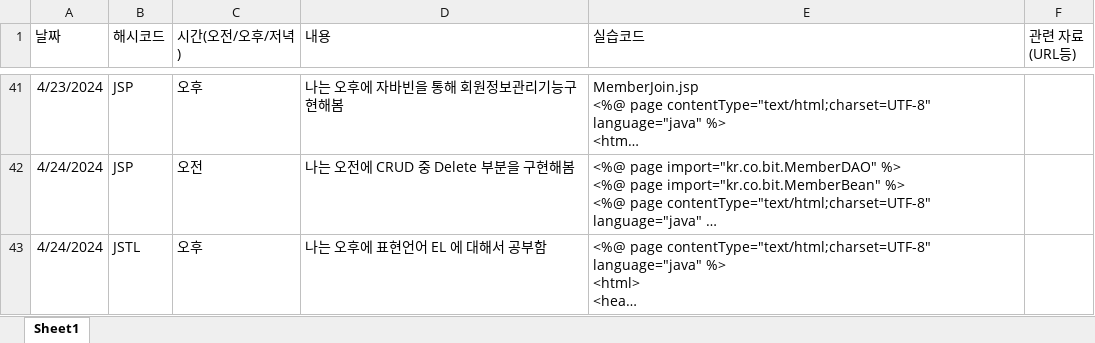
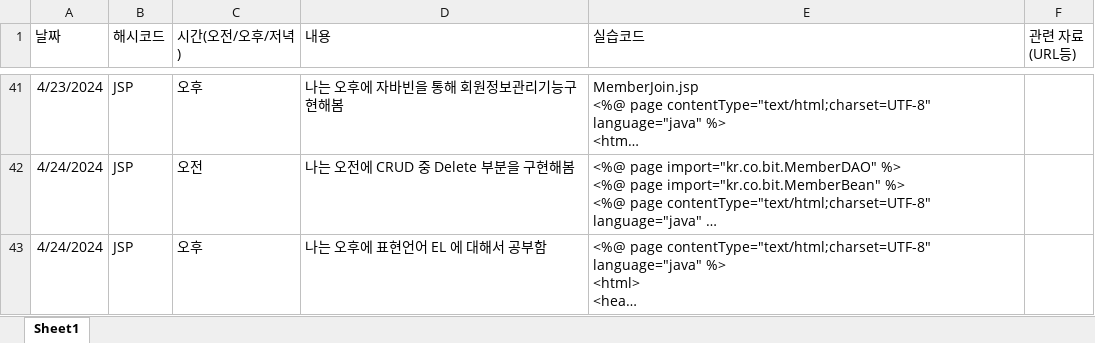
Before and after one commit to harrykang0805/TIL, an Excel workbook: 강현욱TIL.xlsx, sheet Sheet1, drawn as a sheet; only a part is shown, gaps mark what is left out; long unchanged cells end in …; values as stored, in another font and other column widths than the file's, no borders; the diff covers the shown part only; the diff names each change by its address in the sheet, - before the commit and + after, or states it on an @@ line.

```diff
--- a/강현욱TIL.xlsx (sheet Sheet1)
+++ b/강현욱TIL.xlsx (sheet Sheet1)
-B43 (해시코드): JSTL
+B43 (해시코드): JSP
```
Also changed, not shown: 2 added rows elsewhere in this sheet.
